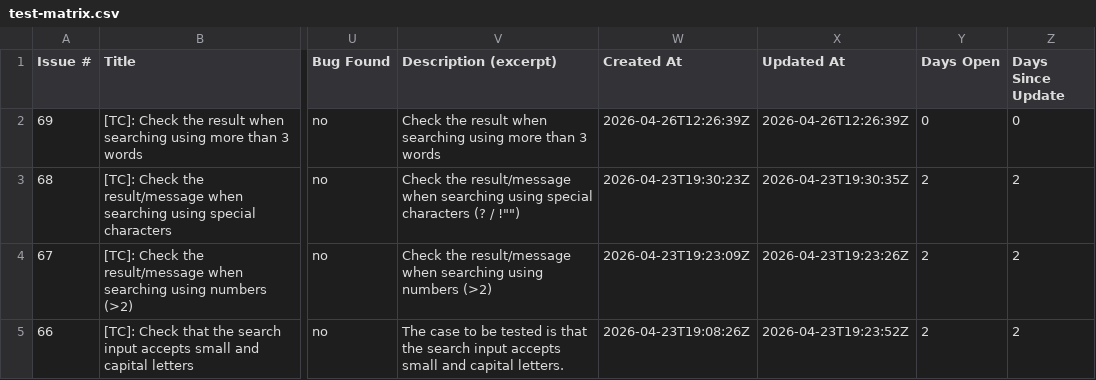
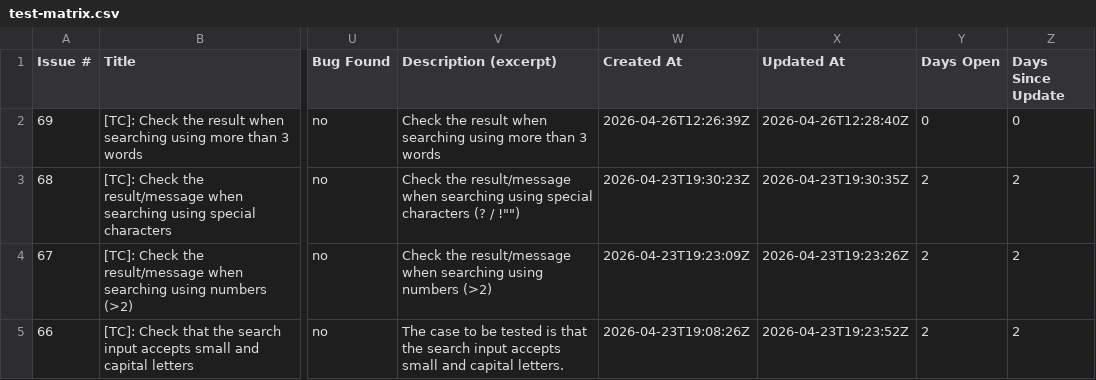
Before and after one commit to TCs-for-Association-projects/Peviitor_TC, a CSV file: docs/test-matrix.csv, drawn as a sheet; only a part is shown, gaps mark what is left out; the diff names each change by its address in the sheet, - before the commit and + after, or states it on an @@ line.

```diff
--- a/docs/test-matrix.csv
+++ b/docs/test-matrix.csv
-X2 (Updated At): 2026-04-26T12:26:39Z
+X2 (Updated At): 2026-04-26T12:28:40Z
```
Also changed, not shown: 2 other files.
